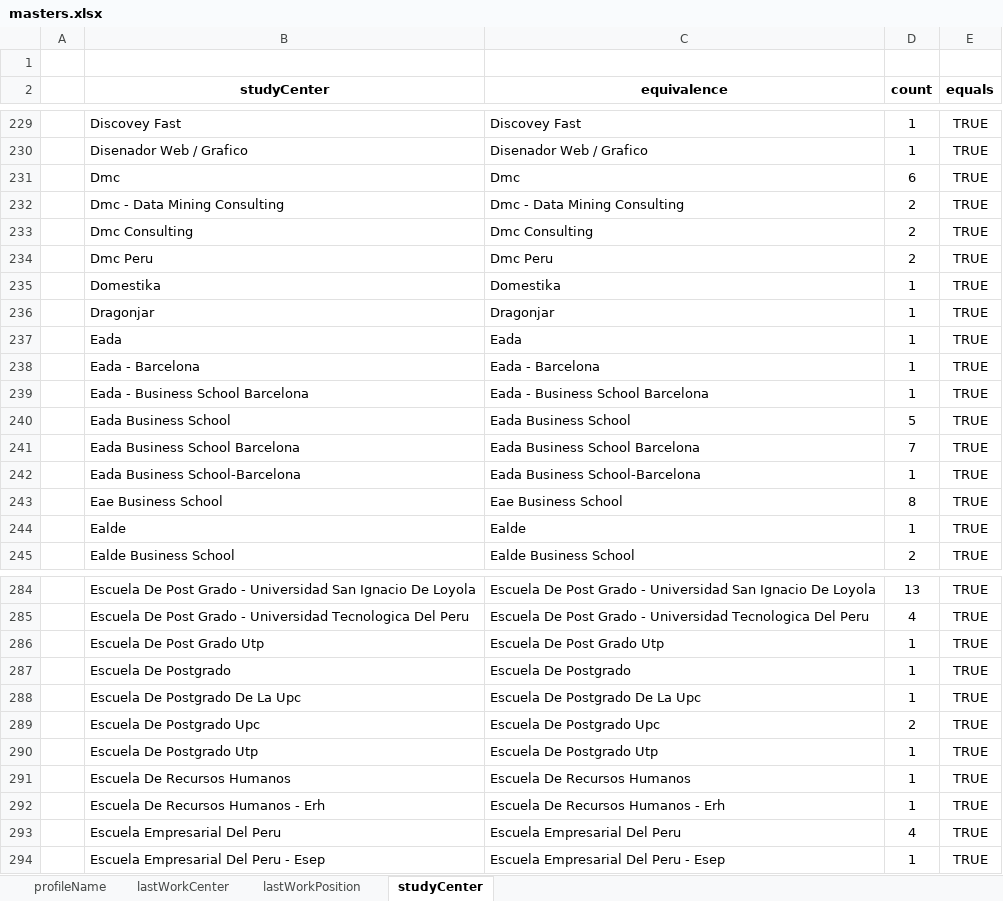
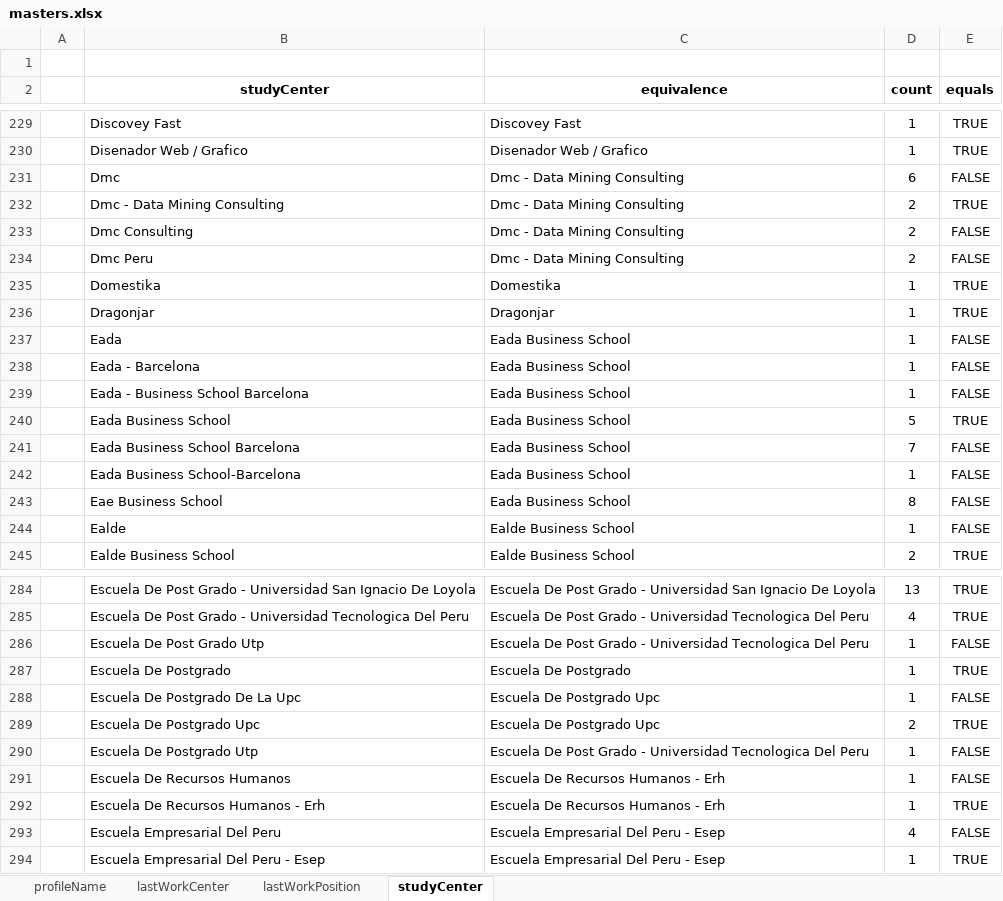
Before and after one commit to RonaldoNolasco/personal-thesis-development, an Excel workbook: 2-data-preparation/1-source-data/masters/masters.xlsx, sheet studyCenter, drawn as a sheet; only a part is shown, gaps mark what is left out; values as stored, in another font and other column widths than the file's, no borders; conditional formats not drawn; the diff covers the shown part only; the diff names each change by its address in the sheet, - before the commit and + after, or states it on an @@ line.

Commit message:
updating certain studyCenter

```diff
--- a/2-data-preparation/1-source-data/masters/masters.xlsx (sheet studyCenter)
+++ b/2-data-preparation/1-source-data/masters/masters.xlsx (sheet studyCenter)
-C231 (equivalence): Dmc
+C231 (equivalence): Dmc - Data Mining Consulting
-E231 (equals): TRUE
+E231 (equals): FALSE
-C233 (equivalence): Dmc Consulting
+C233 (equivalence): Dmc - Data Mining Consulting
-E233:E234 (equals): TRUE
+E233:E234 (equals): FALSE
-C234 (equivalence): Dmc Peru
+C234 (equivalence): Dmc - Data Mining Consulting
-C237 (equivalence): Eada
+C237 (equivalence): Eada Business School
-E237:E239 (equals): TRUE
+E237:E239 (equals): FALSE
-C238 (equivalence): Eada - Barcelona
+C238 (equivalence): Eada Business School
-C239 (equivalence): Eada - Business School Barcelona
+C239 (equivalence): Eada Business School
-C241 (equivalence): Eada Business School Barcelona
+C241 (equivalence): Eada Business School
-E241:E244 (equals): TRUE
+E241:E244 (equals): FALSE
-C242 (equivalence): Eada Business School-Barcelona
+C242 (equivalence): Eada Business School
-C243 (equivalence): Eae Business School
+C243 (equivalence): Eada Business School
-C244 (equivalence): Ealde
+C244 (equivalence): Ealde Business School
-C286 (equivalence): Escuela De Post Grado Utp
+C286 (equivalence): Escuela De Post Grado - Universidad Tecnologica Del Peru
-E286 (equals): TRUE
+E286 (equals): FALSE
-C288 (equivalence): Escuela De Postgrado De La Upc
+C288 (equivalence): Escuela De Postgrado Upc
-E288 (equals): TRUE
+E288 (equals): FALSE
-C290 (equivalence): Escuela De Postgrado Utp
+C290 (equivalence): Escuela De Post Grado - Universidad Tecnologica Del Peru
-E290:E291 (equals): TRUE
+E290:E291 (equals): FALSE
-C291 (equivalence): Escuela De Recursos Humanos
+C291 (equivalence): Escuela De Recursos Humanos - Erh
-C293 (equivalence): Escuela Empresarial Del Peru
+C293 (equivalence): Escuela Empresarial Del Peru - Esep
-E293 (equals): TRUE
+E293 (equals): FALSE
```
Also changed, not shown: 117 edited cells elsewhere in this sheet.
